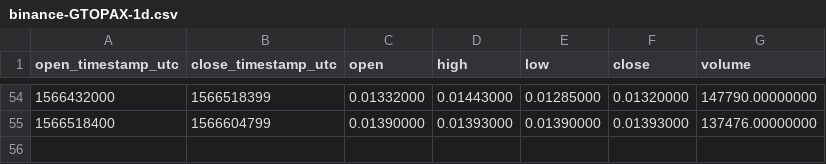
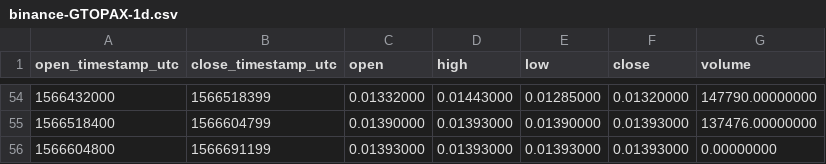
Before and after one commit to cryptobigbro/binance-GTOPAX, a CSV file: binance-GTOPAX-1d.csv, drawn as a sheet; only a part is shown, gaps mark what is left out; the diff names each change by its address in the sheet, - before the commit and + after, or states it on an @@ line.

```diff
--- a/binance-GTOPAX-1d.csv
+++ b/binance-GTOPAX-1d.csv
+row 56: 1566604800 | 1566691199 | 0.01393000 | 0.01393000 | 0.01393000 | 0.01393000 | 0.00000000
```
Also changed, not shown: binance-GTOPAX-1h.csv.
